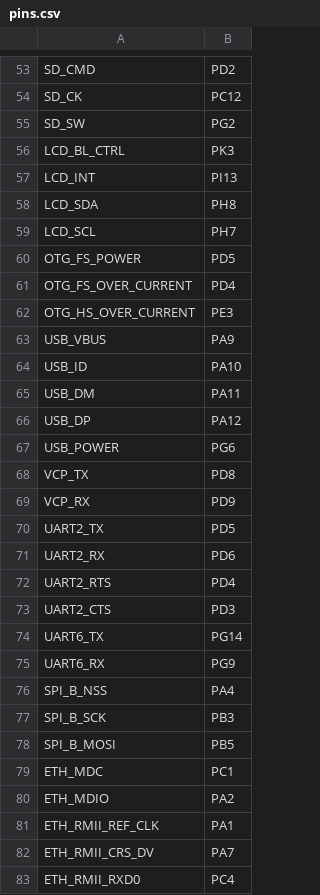
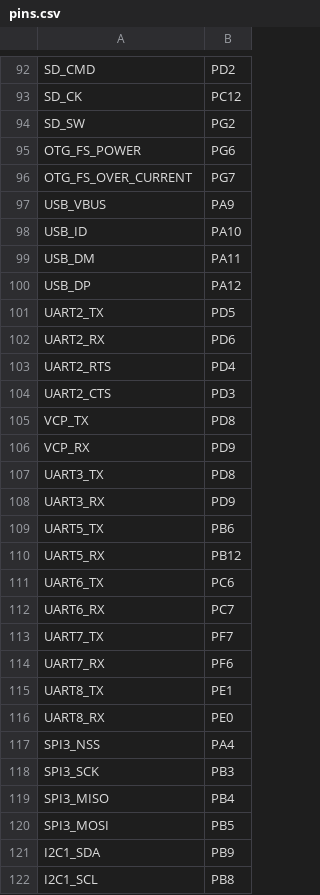
Before and after one commit to pfalcon/pycopy, a CSV file: ports/stm32/boards/NUCLEO_F767ZI/pins.csv, drawn as a sheet; only a part is shown, gaps mark what is left out; the shorter side is filled out with more unchanged rows; the diff covers the shown part only.

Commit message:
stm32/boards/NUCLEO_F767ZI: Update pins, peripherals and total flash.
- Removed remarks on DFU/OCD in mpconfigboard.h because deploy-stlink works
  fine too.
- Added more UARTs, I2C, corrected SPI, CAN, etc; verified against CubeMX.
- Adapted pins.csv to remove errors, add omissions, etc. according to
  NUCLEO-144 User Manual.
- Changed linker file stm32f767.ld to reflect correct size of the Flash.
- Tested with LAN and SD card.

```diff
--- a/ports/stm32/boards/NUCLEO_F767ZI/pins.csv
+++ b/ports/stm32/boards/NUCLEO_F767ZI/pins.csv
@@ -55,9 +94,4 @@ SD_CK,PC12
 SD_SW,PG2
-LCD_BL_CTRL,PK3
-LCD_INT,PI13
-LCD_SDA,PH8
-LCD_SCL,PH7
-OTG_FS_POWER,PD5
-OTG_FS_OVER_CURRENT,PD4
-OTG_HS_OVER_CURRENT,PE3
+OTG_FS_POWER,PG6
+OTG_FS_OVER_CURRENT,PG7
 USB_VBUS,PA9
@@ -66,5 +100,2 @@ USB_DM,PA11
 USB_DP,PA12
-USB_POWER,PG6
-VCP_TX,PD8
-VCP_RX,PD9
 UART2_TX,PD5
@@ -73,6 +104,19 @@ UART2_RTS,PD4
 UART2_CTS,PD3
-UART6_TX,PG14
-UART6_RX,PG9
-SPI_B_NSS,PA4
-SPI_B_SCK,PB3
-SPI_B_MOSI,PB5
+VCP_TX,PD8
+VCP_RX,PD9
+UART3_TX,PD8
+UART3_RX,PD9
+UART5_TX,PB6
+UART5_RX,PB12
+UART6_TX,PC6
+UART6_RX,PC7
+UART7_TX,PF7
+UART7_RX,PF6
+UART8_TX,PE1
+UART8_RX,PE0
+SPI3_NSS,PA4
+SPI3_SCK,PB3
+SPI3_MISO,PB4
+SPI3_MOSI,PB5
+I2C1_SDA,PB9
+I2C1_SCL,PB8
```
Also changed, not shown: 54 added rows and 9 removed rows elsewhere in this file, 2 other files.
